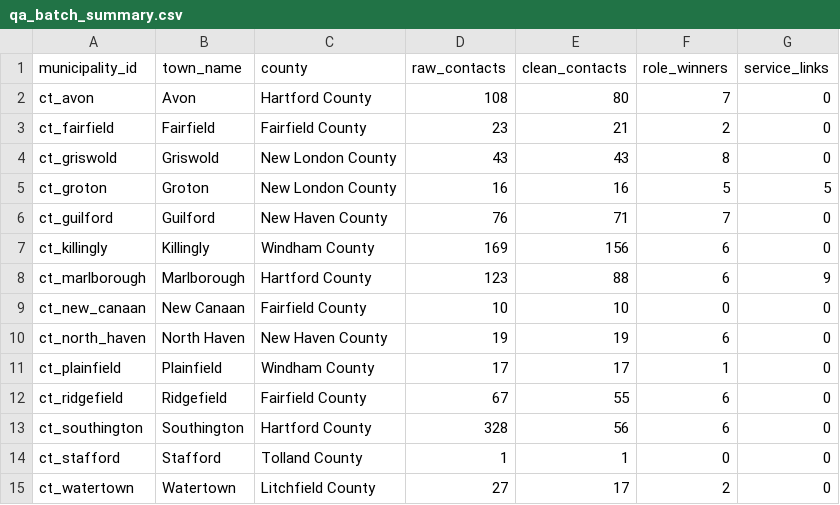
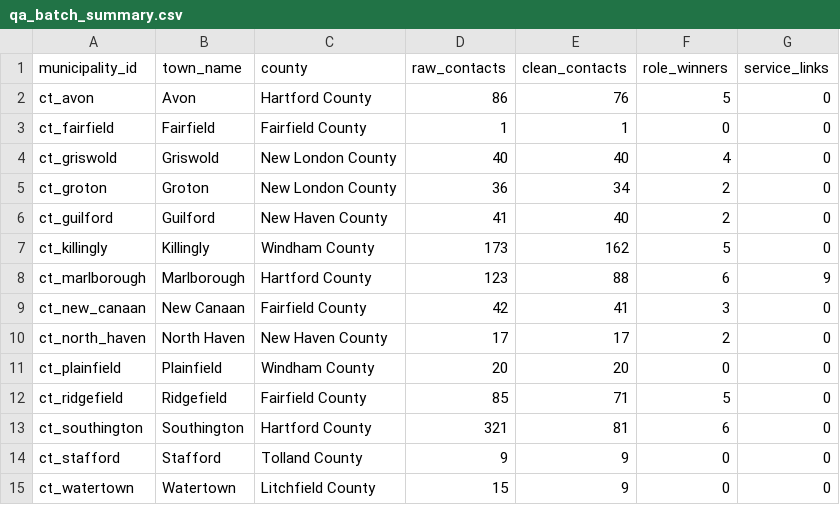
Before and after one commit to WmArmitage/municipal_mapper, a CSV file: outputs/batches/batch_revize_trace/qa_batch_summary.csv, drawn as a sheet.

```diff
--- a/outputs/batches/batch_revize_trace/qa_batch_summary.csv
+++ b/outputs/batches/batch_revize_trace/qa_batch_summary.csv
@@ -1,15 +1,15 @@
 municipality_id,town_name,county,raw_contacts,clean_contacts,role_winners,service_links
-ct_avon,Avon,Hartford County,108,80,7,0
-ct_fairfield,Fairfield,Fairfield County,23,21,2,0
-ct_griswold,Griswold,New London County,43,43,8,0
-ct_groton,Groton,New London County,16,16,5,5
-ct_guilford,Guilford,New Haven County,76,71,7,0
-ct_killingly,Killingly,Windham County,169,156,6,0
+ct_avon,Avon,Hartford County,86,76,5,0
+ct_fairfield,Fairfield,Fairfield County,1,1,0,0
+ct_griswold,Griswold,New London County,40,40,4,0
+ct_groton,Groton,New London County,36,34,2,0
+ct_guilford,Guilford,New Haven County,41,40,2,0
+ct_killingly,Killingly,Windham County,173,162,5,0
 ct_marlborough,Marlborough,Hartford County,123,88,6,9
-ct_new_canaan,New Canaan,Fairfield County,10,10,0,0
-ct_north_haven,North Haven,New Haven County,19,19,6,0
-ct_plainfield,Plainfield,Windham County,17,17,1,0
-ct_ridgefield,Ridgefield,Fairfield County,67,55,6,0
-ct_southington,Southington,Hartford County,328,56,6,0
-ct_stafford,Stafford,Tolland County,1,1,0,0
-ct_watertown,Watertown,Litchfield County,27,17,2,0
+ct_new_canaan,New Canaan,Fairfield County,42,41,3,0
+ct_north_haven,North Haven,New Haven County,17,17,2,0
+ct_plainfield,Plainfield,Windham County,20,20,0,0
+ct_ridgefield,Ridgefield,Fairfield County,85,71,5,0
+ct_southington,Southington,Hartford County,321,81,6,0
+ct_stafford,Stafford,Tolland County,9,9,0,0
+ct_watertown,Watertown,Litchfield County,15,9,0,0
```
Also changed, not shown: outputs/batches/batch_revize_trace/debug/revize_drop_reasons.csv, outputs/batches/batch_revize_trace/debug/revize_stage_counts.csv, 8 other files.
